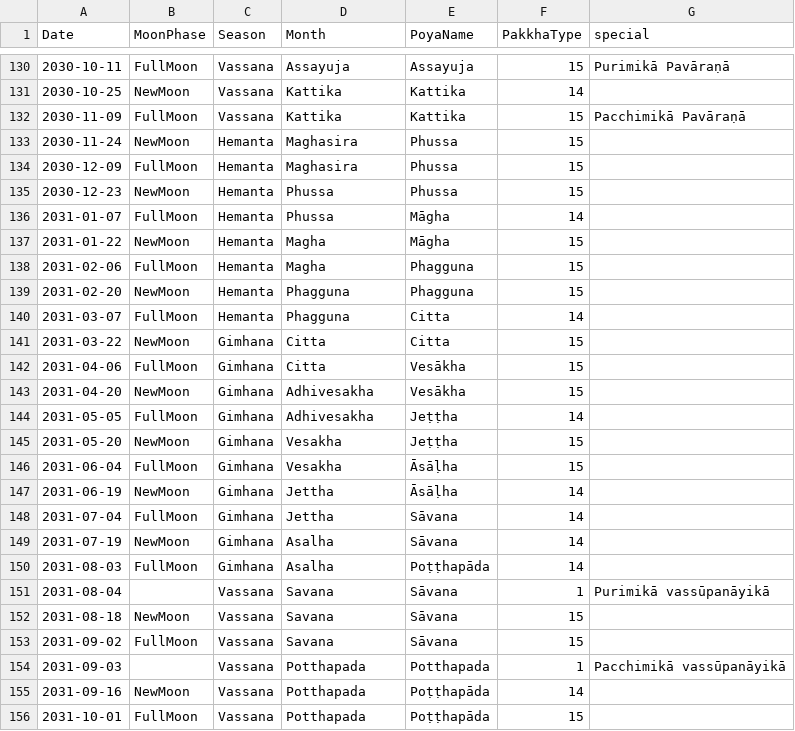
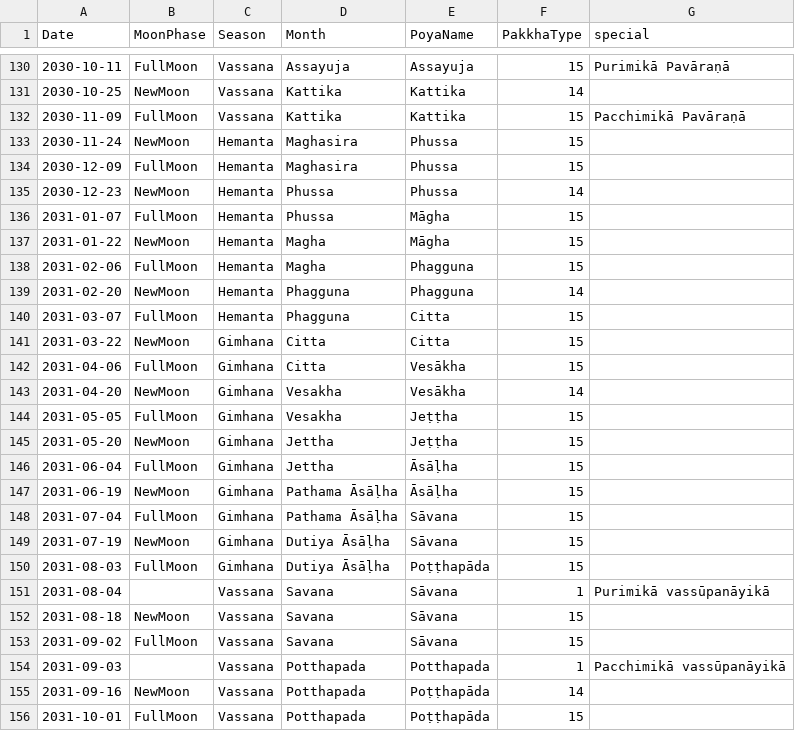
Before and after one commit to bksubhuti/buddhist_sun, a CSV file: assets/calendars/myanmar.csv, drawn as a sheet; only a part is shown, gaps mark what is left out; the diff covers the shown part only.

```diff
--- a/assets/calendars/myanmar.csv
+++ b/assets/calendars/myanmar.csv
@@ -134,18 +134,18 @@ Date,MoonPhase,Season,Month,PoyaName,PakkhaType,special
 2030-12-09,FullMoon,Hemanta,Maghasira,Phussa,15,
-2030-12-23,NewMoon,Hemanta,Phussa,Phussa,15,
-2031-01-07,FullMoon,Hemanta,Phussa,Māgha,14,
+2030-12-23,NewMoon,Hemanta,Phussa,Phussa,14,
+2031-01-07,FullMoon,Hemanta,Phussa,Māgha,15,
 2031-01-22,NewMoon,Hemanta,Magha,Māgha,15,
 2031-02-06,FullMoon,Hemanta,Magha,Phagguna,15,
-2031-02-20,NewMoon,Hemanta,Phagguna,Phagguna,15,
-2031-03-07,FullMoon,Hemanta,Phagguna,Citta,14,
+2031-02-20,NewMoon,Hemanta,Phagguna,Phagguna,14,
+2031-03-07,FullMoon,Hemanta,Phagguna,Citta,15,
 2031-03-22,NewMoon,Gimhana,Citta,Citta,15,
 2031-04-06,FullMoon,Gimhana,Citta,Vesākha,15,
-2031-04-20,NewMoon,Gimhana,Adhivesakha,Vesākha,15,
-2031-05-05,FullMoon,Gimhana,Adhivesakha,Jeṭṭha,14,
-2031-05-20,NewMoon,Gimhana,Vesakha,Jeṭṭha,15,
-2031-06-04,FullMoon,Gimhana,Vesakha,Āsāḷha,15,
-2031-06-19,NewMoon,Gimhana,Jettha,Āsāḷha,14,
-2031-07-04,FullMoon,Gimhana,Jettha,Sāvana,14,
-2031-07-19,NewMoon,Gimhana,Asalha,Sāvana,14,
-2031-08-03,FullMoon,Gimhana,Asalha,Poṭṭhapāda,14,
+2031-04-20,NewMoon,Gimhana,Vesakha,Vesākha,14,
+2031-05-05,FullMoon,Gimhana,Vesakha,Jeṭṭha,15,
+2031-05-20,NewMoon,Gimhana,Jettha,Jeṭṭha,15,
+2031-06-04,FullMoon,Gimhana,Jettha,Āsāḷha,15,
+2031-06-19,NewMoon,Gimhana,Pathama Āsāḷha,Āsāḷha,15,
+2031-07-04,FullMoon,Gimhana,Pathama Āsāḷha,Sāvana,15,
+2031-07-19,NewMoon,Gimhana,Dutiya Āsāḷha,Sāvana,15,
+2031-08-03,FullMoon,Gimhana,Dutiya Āsāḷha,Poṭṭhapāda,15,
 2031-08-04,,Vassana,Savana,Sāvana,1,Purimikā vassūpanāyikā
```
Also changed, not shown: 111 edited cells elsewhere in this file, 12 other files.
